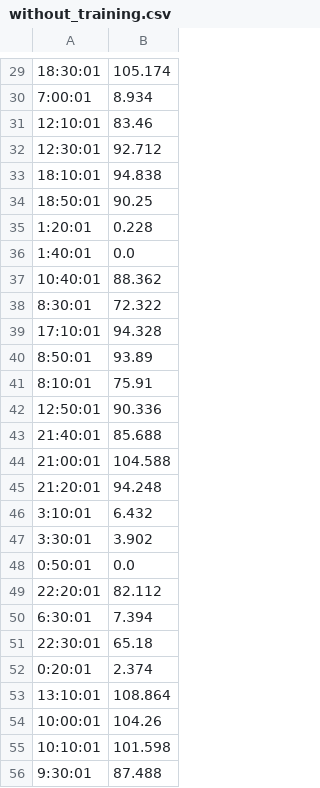
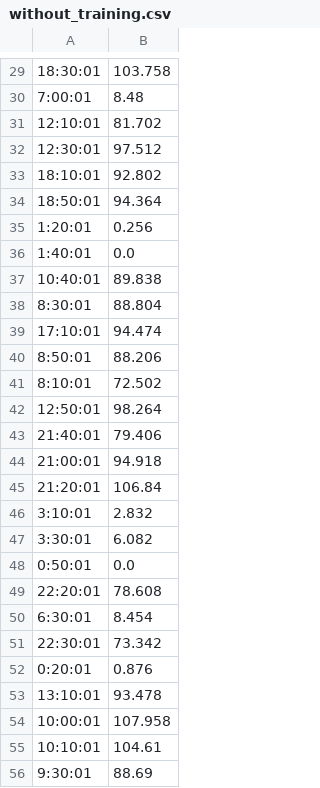
Before and after one commit to sachinsurfs/traffic-qlearning, a CSV file: without_training.csv, drawn as a sheet; only a part is shown, gaps mark what is left out; the diff covers the shown part only.

```diff
--- a/without_training.csv
+++ b/without_training.csv
@@ -29,28 +29,28 @@
-"18:30:01",105.174
-"7:00:01",8.934
-"12:10:01",83.46
-"12:30:01",92.712
-"18:10:01",94.838
-"18:50:01",90.25
-"1:20:01",0.228
+"18:30:01",103.758
+"7:00:01",8.48
+"12:10:01",81.702
+"12:30:01",97.512
+"18:10:01",92.802
+"18:50:01",94.364
+"1:20:01",0.256
 "1:40:01",0.0
-"10:40:01",88.362
-"8:30:01",72.322
-"17:10:01",94.328
-"8:50:01",93.89
-"8:10:01",75.91
-"12:50:01",90.336
-"21:40:01",85.688
-"21:00:01",104.588
-"21:20:01",94.248
-"3:10:01",6.432
-"3:30:01",3.902
+"10:40:01",89.838
+"8:30:01",88.804
+"17:10:01",94.474
+"8:50:01",88.206
+"8:10:01",72.502
+"12:50:01",98.264
+"21:40:01",79.406
+"21:00:01",94.918
+"21:20:01",106.84
+"3:10:01",2.832
+"3:30:01",6.082
 "0:50:01",0.0
-"22:20:01",82.112
-"6:30:01",7.394
-"22:30:01",65.18
-"0:20:01",2.374
-"13:10:01",108.864
-"10:00:01",104.26
-"10:10:01",101.598
-"9:30:01",87.488
+"22:20:01",78.608
+"6:30:01",8.454
+"22:30:01",73.342
+"0:20:01",0.876
+"13:10:01",93.478
+"10:00:01",107.958
+"10:10:01",104.61
+"9:30:01",88.69
```
Also changed, not shown: 107 edited cells elsewhere in this file, with_training.csv, 3 other files.
